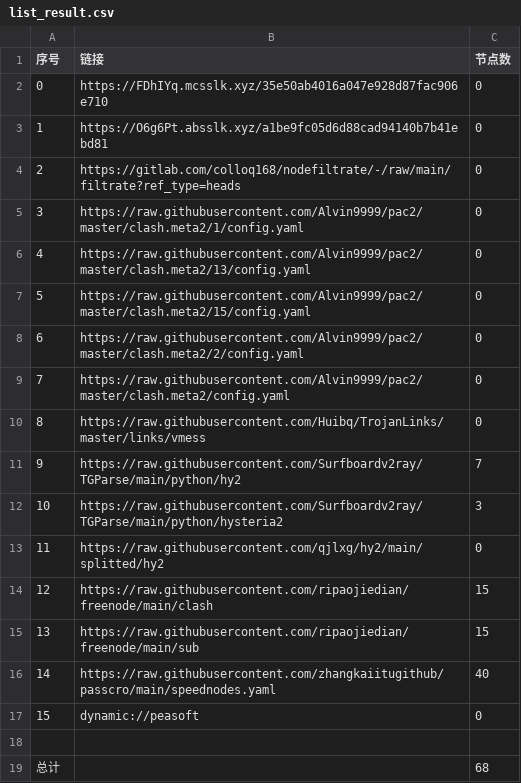
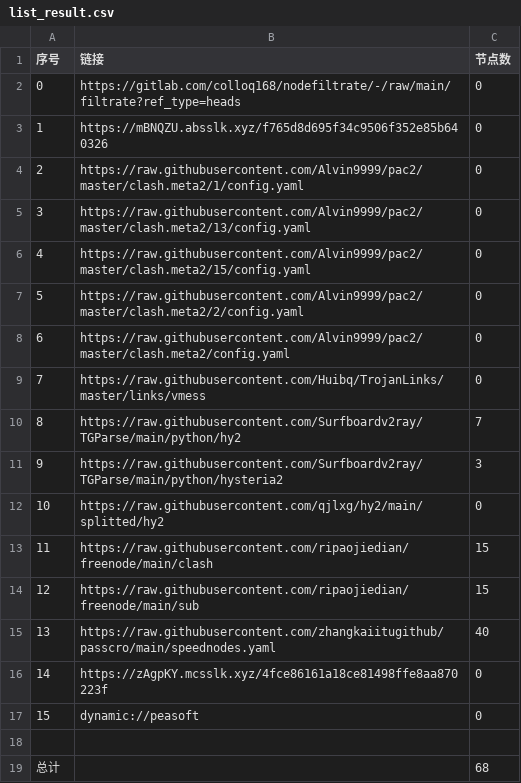
Before and after one commit to xiao33521/AutoMergePublicNodes33521, a CSV file: list_result.csv, drawn as a sheet; removed rows and columns are numbered as before the commit, all else as after; the diff names each change by its address in the sheet, - before the commit and + after, or states it on an @@ line.

```diff
--- a/list_result.csv
+++ b/list_result.csv
-row 2: 0 | https://FDhIYq.mcsslk.xyz/35e50ab4016a047e928d87fac906e710 | 0
-row 3: 1 | https://O6g6Pt.absslk.xyz/a1be9fc05d6d88cad94140b7b41ebd81 | 0
@@ column A (序号) renumbered between rows 2 and 15 @@
+row 3: 1 | https://mBNQZU.absslk.xyz/f765d8d695f34c9506f352e85b640326 | 0
+row 16: 14 | https://zAgpKY.mcsslk.xyz/4fce86161a18ce81498ffe8aa870223f | 0
```
Also changed, not shown: 20 other files.
